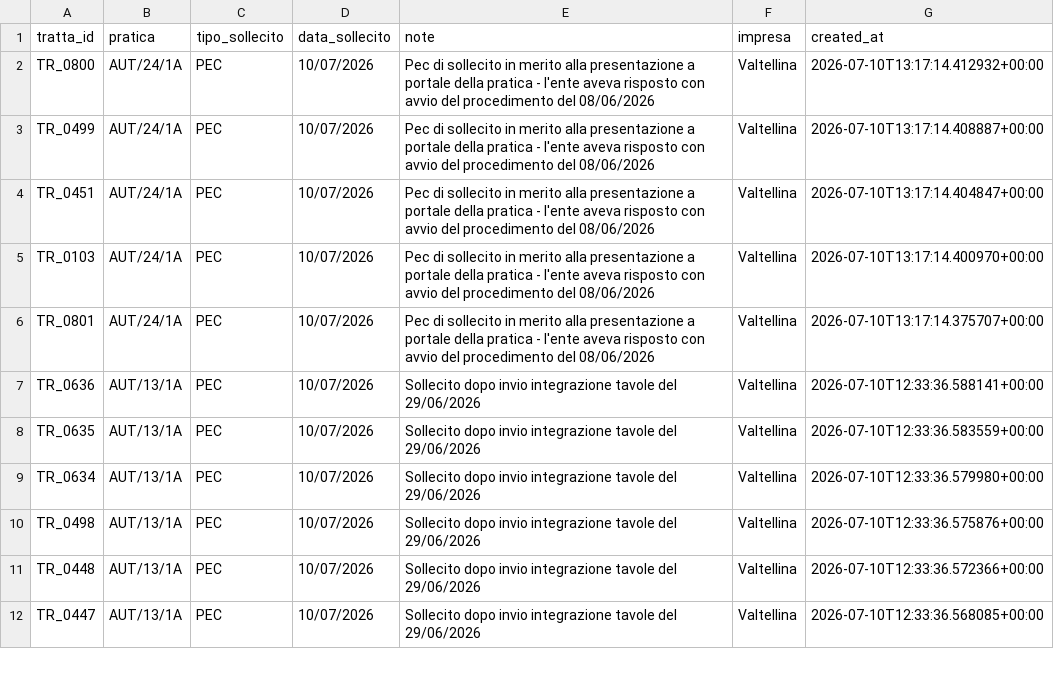
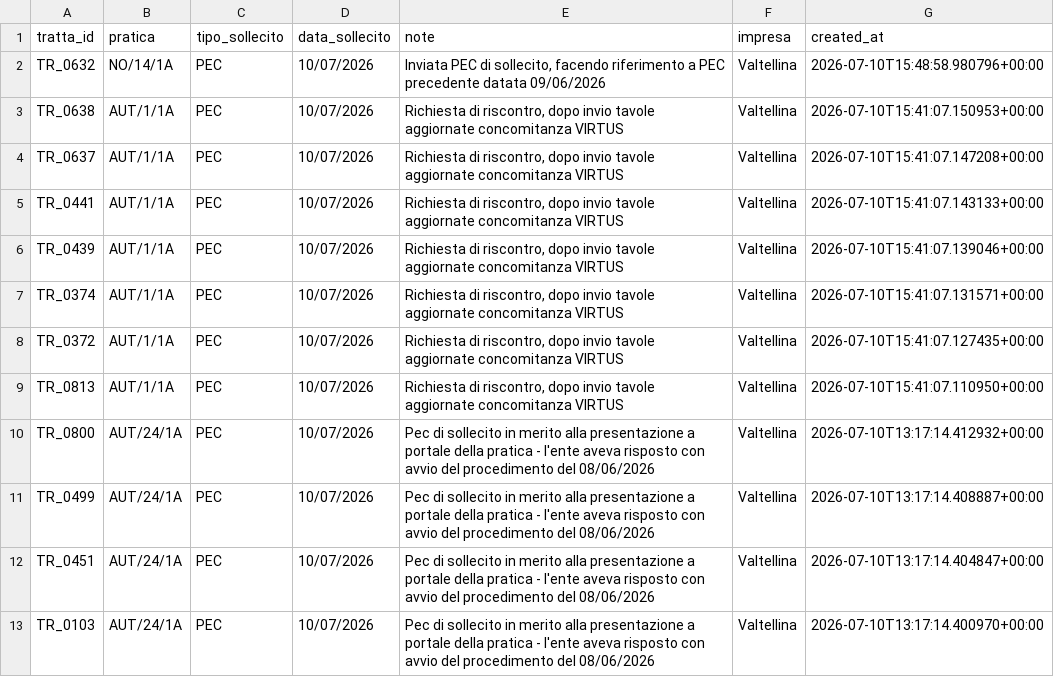
Before and after one commit to ENRI-RDS/dashboard, a CSV file: solleciti.csv, drawn as a sheet; only a part is shown; the shorter side is filled out with more unchanged rows.

Commit message:
Auto-update solleciti.csv via approvazione admin [skip ci]

```diff
--- a/solleciti.csv
+++ b/solleciti.csv
@@ -1,2 +1,10 @@
 tratta_id;pratica;tipo_sollecito;data_sollecito;note;impresa;created_at
+TR_0632;NO/14/1A;PEC;10/07/2026;Inviata PEC di sollecito, facendo riferimento a PEC precedente datata 09/06/2026;Valtellina;2026-07-10T15:48:58.980796+00:00
+TR_0638;AUT/1/1A;PEC;10/07/2026;Richiesta di riscontro, dopo invio tavole aggiornate concomitanza VIRTUS;Valtellina;2026-07-10T15:41:07.150953+00:00
+TR_0637;AUT/1/1A;PEC;10/07/2026;Richiesta di riscontro, dopo invio tavole aggiornate concomitanza VIRTUS;Valtellina;2026-07-10T15:41:07.147208+00:00
+TR_0441;AUT/1/1A;PEC;10/07/2026;Richiesta di riscontro, dopo invio tavole aggiornate concomitanza VIRTUS;Valtellina;2026-07-10T15:41:07.143133+00:00
+TR_0439;AUT/1/1A;PEC;10/07/2026;Richiesta di riscontro, dopo invio tavole aggiornate concomitanza VIRTUS;Valtellina;2026-07-10T15:41:07.139046+00:00
+TR_0374;AUT/1/1A;PEC;10/07/2026;Richiesta di riscontro, dopo invio tavole aggiornate concomitanza VIRTUS;Valtellina;2026-07-10T15:41:07.131571+00:00
+TR_0372;AUT/1/1A;PEC;10/07/2026;Richiesta di riscontro, dopo invio tavole aggiornate concomitanza VIRTUS;Valtellina;2026-07-10T15:41:07.127435+00:00
+TR_0813;AUT/1/1A;PEC;10/07/2026;Richiesta di riscontro, dopo invio tavole aggiornate concomitanza VIRTUS;Valtellina;2026-07-10T15:41:07.110950+00:00
 TR_0800;AUT/24/1A;PEC;10/07/2026;Pec di sollecito in merito alla presentazione a portale della pratica - l'ente aveva risposto con avvio del procedimento del 08/06/2026;Valtellina;2026-07-10T13:17:14.412932+00:00
```
